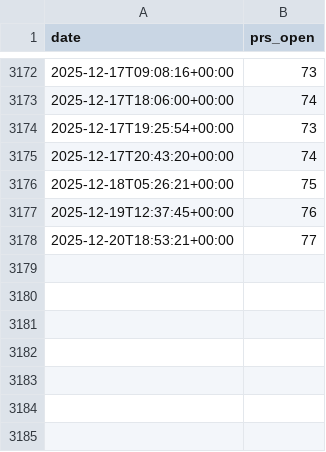
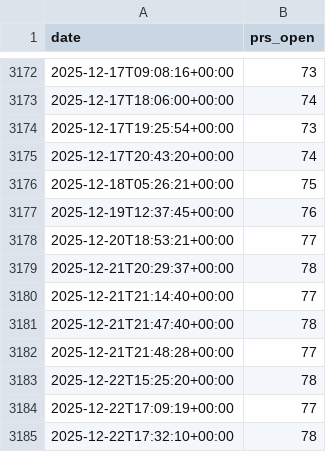
Before and after one commit to MultiQC/stats, a CSV file: data/prs_open_over_time.csv, drawn as a sheet; only a part is shown, gaps mark what is left out.

```diff
--- a/data/prs_open_over_time.csv
+++ b/data/prs_open_over_time.csv
@@ -3178 +3178,8 @@ date,prs_open
 2025-12-20T18:53:21+00:00,77
+2025-12-21T20:29:37+00:00,78
+2025-12-21T21:14:40+00:00,77
+2025-12-21T21:47:40+00:00,78
+2025-12-21T21:48:28+00:00,77
+2025-12-22T15:25:20+00:00,78
+2025-12-22T17:09:19+00:00,77
+2025-12-22T17:32:10+00:00,78
```
Also changed, not shown: data/issues_created_over_time.csv, data/issues_monthly_new.csv, 20 other files.
